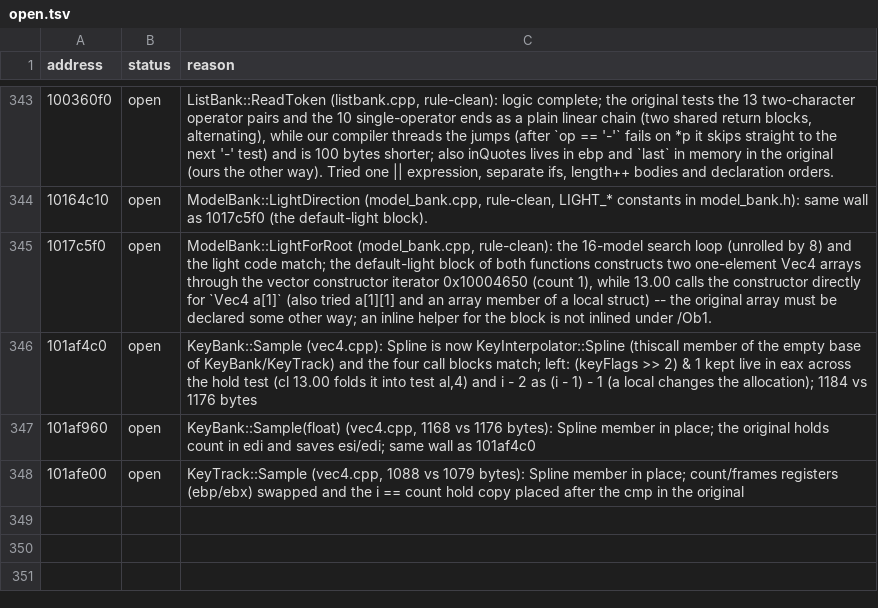
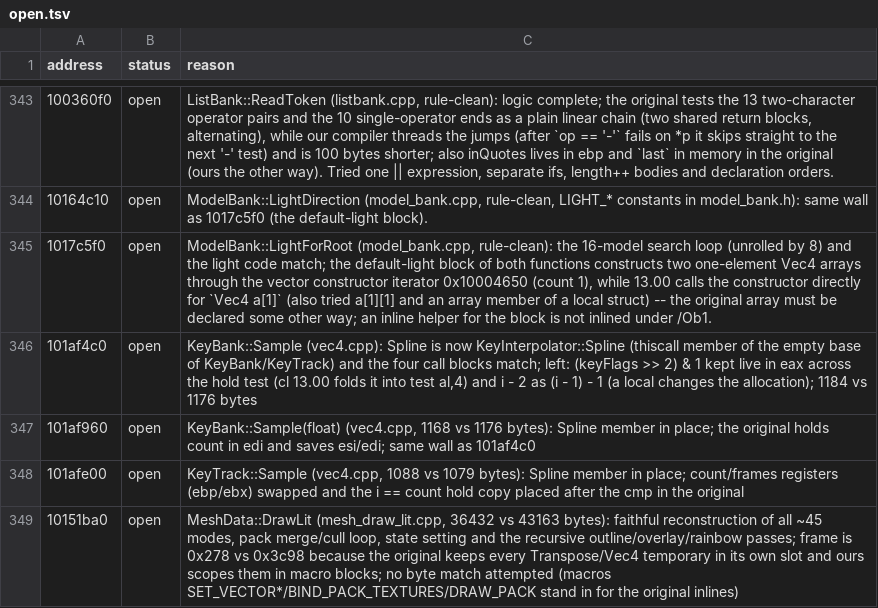
Before and after one commit to ObeseCatLord/Gurumin-Decompilation, a TSV file: decomp/open.tsv, drawn as a sheet; only a part is shown, gaps mark what is left out; the diff names each change by its address in the sheet, - before the commit and + after, or states it on an @@ line.

```diff
--- a/decomp/open.tsv
+++ b/decomp/open.tsv
+row 349: 10151ba0 | open | MeshData::DrawLit (mesh_draw_lit.cpp, 36432 vs 43163 bytes): faithful reconstruction of all ~45 modes, pack merge/cull loop, state setting and the recursive outline/overlay/rainbow passes; frame is 0x278 vs 0x3c98 because the original keeps every Transpose/Vec4 temporary in its own slot and ours scopes them in macro blocks; no byte match attempted (macros SET_VECTOR*/BIND_PACK_TEXTURES/DRAW_PACK stand in for the original inlines)
```
Also changed, not shown: decomp/obj_symbols.tsv, symbols.tsv, 4 other files.
